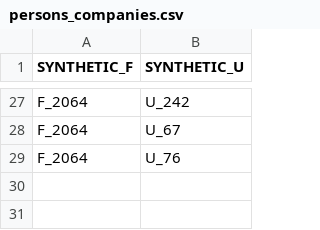
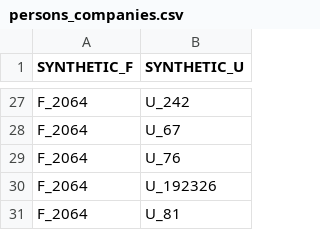
Before and after one commit to p4eJlov0d/hacaton, a CSV file: example_database_data/persons_companies.csv, drawn as a sheet; only a part is shown, gaps mark what is left out; the diff names each change by its address in the sheet, - before the commit and + after, or states it on an @@ line.

```diff
--- a/example_database_data/persons_companies.csv
+++ b/example_database_data/persons_companies.csv
+row 30: F_2064 | U_192326
+row 31: F_2064 | U_81
```
Also changed, not shown: 8 other files.
